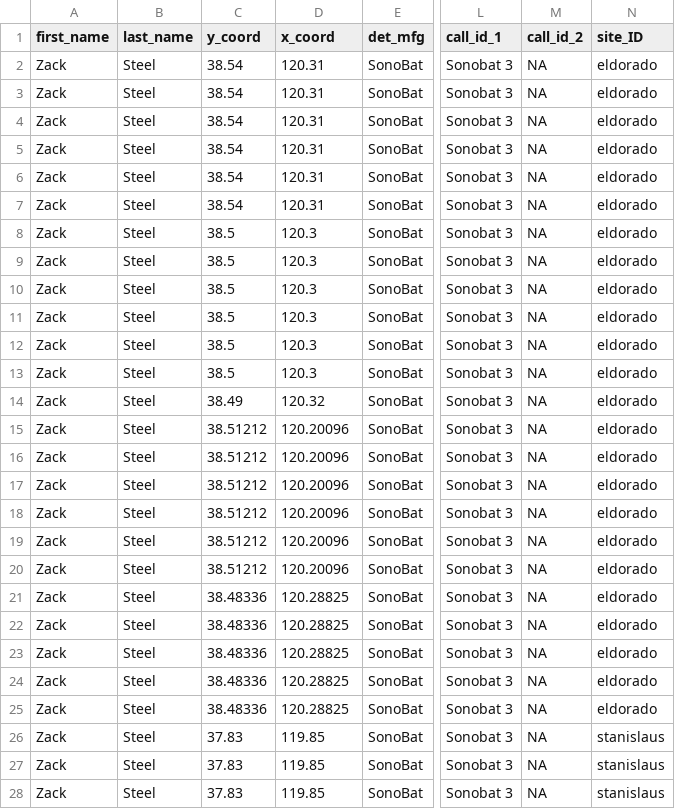
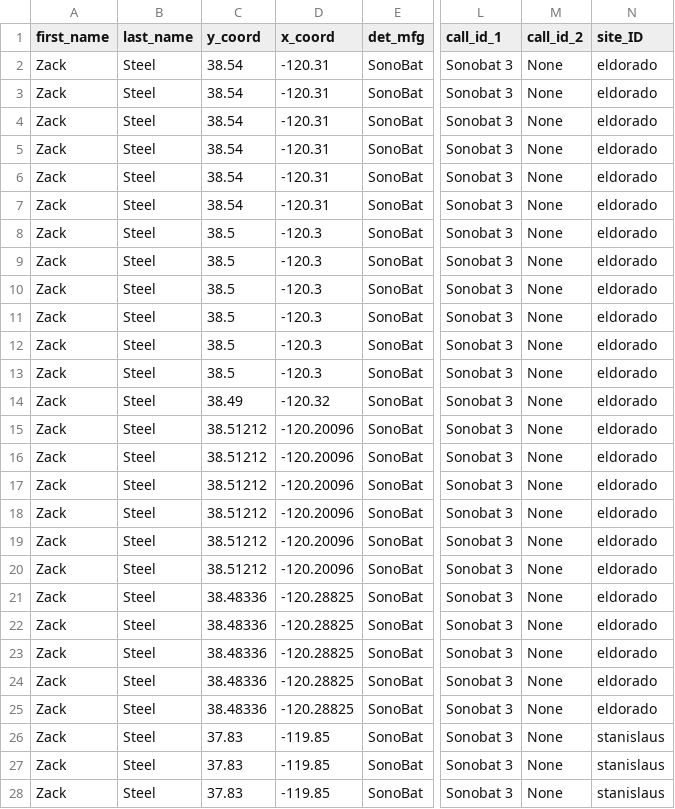
Before and after one commit to zacksteel/FireBats, a CSV file: data/batamp/zls_2014.csv, drawn as a sheet; only a part is shown, gaps mark what is left out; the diff covers the shown part only; the diff names each change by its address in the sheet, - before the commit and + after, or states it on an @@ line.

```diff
--- a/data/batamp/zls_2014.csv
+++ b/data/batamp/zls_2014.csv
-D2:D7 (x_coord): 120.31
+D2:D7 (x_coord): -120.31
-M2:M28 (call_id_2): NA
+M2:M28 (call_id_2): None
-D8:D13 (x_coord): 120.3
+D8:D13 (x_coord): -120.3
-D14 (x_coord): 120.32
+D14 (x_coord): -120.32
-D15:D20 (x_coord): 120.20096
+D15:D20 (x_coord): -120.20096
-D21:D25 (x_coord): 120.28825
+D21:D25 (x_coord): -120.28825
-D26:D28 (x_coord): 119.85
+D26:D28 (x_coord): -119.85
```
Also changed, not shown: 128 edited cells elsewhere in this file, data/batamp/zls_2015.csv, data/batamp/zls_2016.csv, 5 other files.
